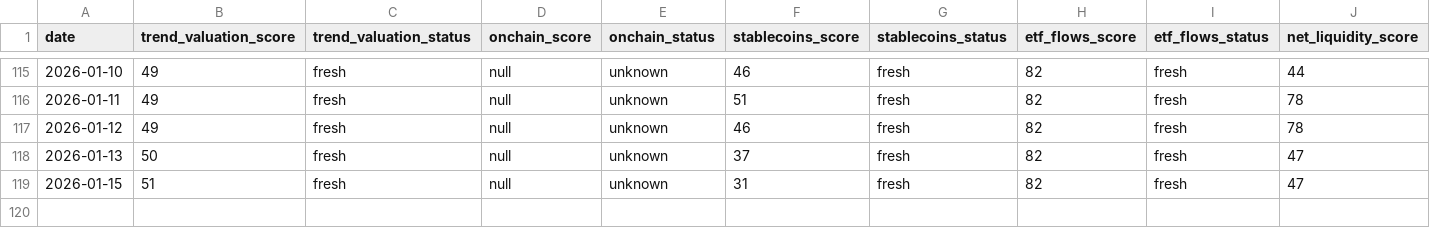
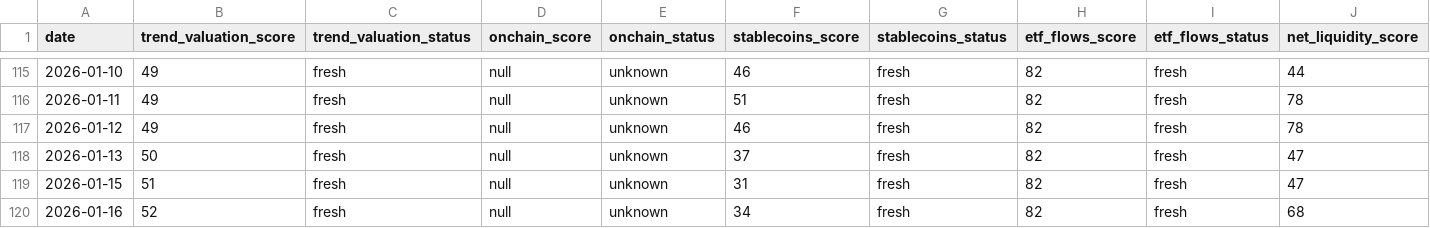
Before and after one commit to firemansghost/btc-risk-dashboard-V3, a CSV file: public/data/factor_history.csv, drawn as a sheet; only a part is shown, gaps mark what is left out; rows hold the shown columns only; the diff names each change by its address in the sheet, - before the commit and + after, or states it on an @@ line.

```diff
--- a/public/data/factor_history.csv
+++ b/public/data/factor_history.csv
+row 120: 2026-01-16 | 52 | fresh | null | unknown | 34 | fresh | 82 | fresh | 68
```
Also changed, not shown: public/data/history.csv, public/signals/dxy_20d.csv, 24 other files.
